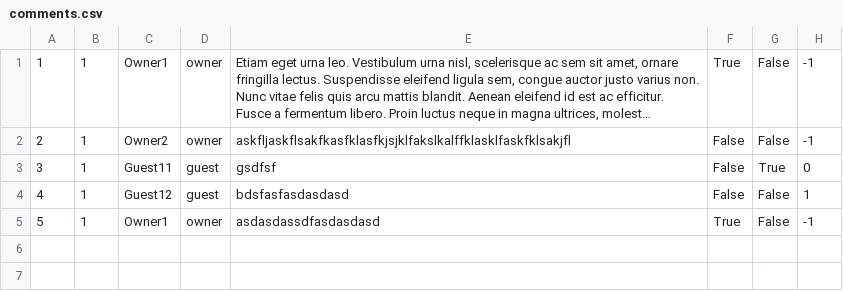
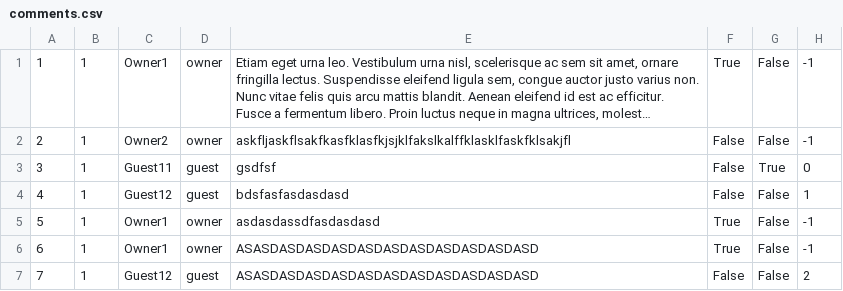
Before and after one commit to sirarmilos/sims_turizam, a CSV file: InitialProject/InitialProject/Resources/Data/comments.csv, drawn as a sheet; long unchanged cells end in ….

Commit message:
commit_owner_forum_4
Added report guest on forum functionality
Changed comments.csv, guest1reports.csv
Changed repositories
Changed services
OwnerForumActiveTopic.xaml and xaml.cs changed
Added AddOwnerComment validations

Need to have:
- OwnerForumActiveTopic
- OwnerForumClosedTopic
- Not owner on this location, and can just see forum, not to comment

Need to do to OwnerForum:
- Read more command functionality for each one
- Scrollbar to not go over menu, or move menu left
- Check that functionality are working and see if anything needs to be added

Need to do to OwnerForumActiveTopic:
- Check that functionality are working and see if anything needs to be added

Need to do:
- check that add top location accommodation and remove worst location accommodations are working and see if anything needs to be added
- refactoring code

Need to do:
- other functionality

```diff
--- a/InitialProject/InitialProject/Resources/Data/comments.csv
+++ b/InitialProject/InitialProject/Resources/Data/comments.csv
@@ -5 +5,3 @@
 5|1|Owner1|owner|asdasdassdfasdasdasd|True|False|-1
+6|1|Owner1|owner|ASASDASDASDASDASDASDASDASDASDASDASD|True|False|-1
+7|1|Guest12|guest|ASASDASDASDASDASDASDASDASDASDASDASD|False|False|2
```
Also changed, not shown: 10 other files.
